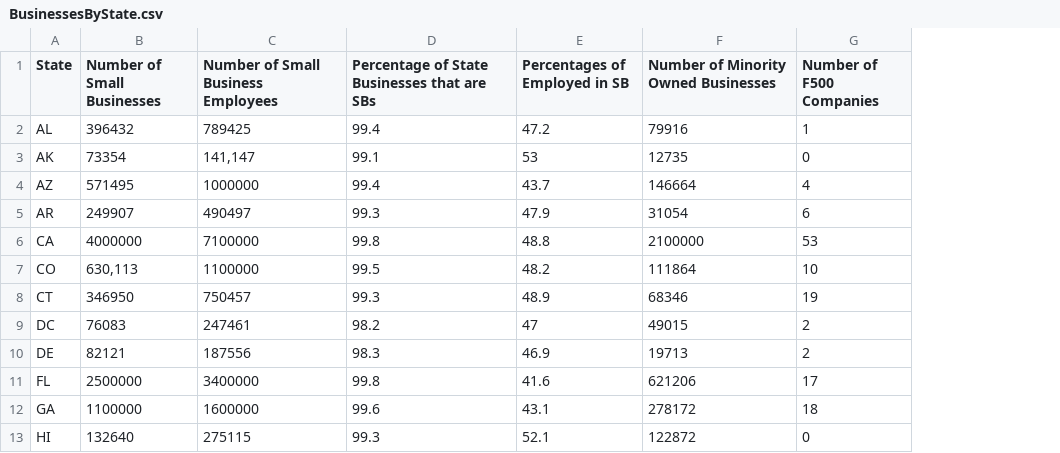
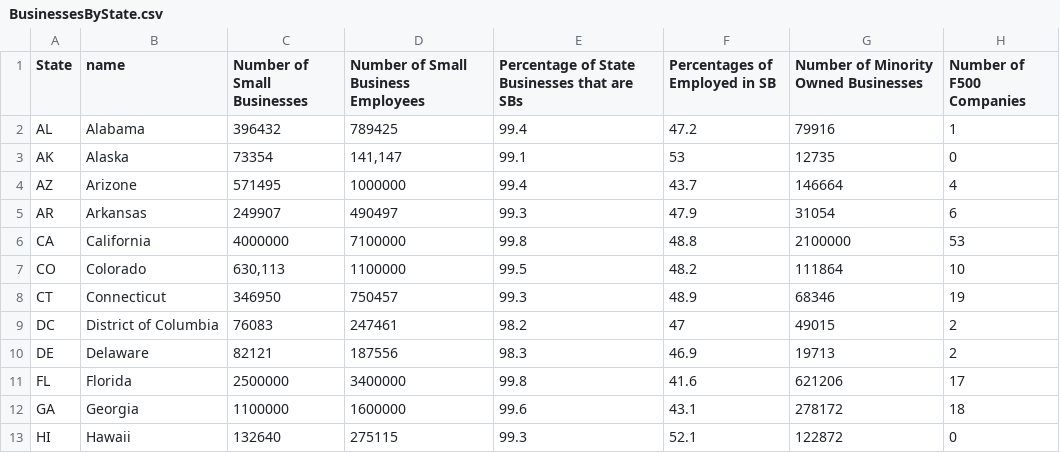
Before and after one commit to mbiehlgis/unit-3, a CSV file: data/BusinessesByState.csv, drawn as a sheet; only a part is shown; the diff names each change by its address in the sheet, - before the commit and + after, or states it on an @@ line.

```diff
--- a/data/BusinessesByState.csv
+++ b/data/BusinessesByState.csv
+column B (name), rows 2-13: Alabama | Alaska | Arizone | Arkansas | California | Colorado | Connecticut | District of Columbia | Delaware | Florida | Georgia | Hawaii
```
